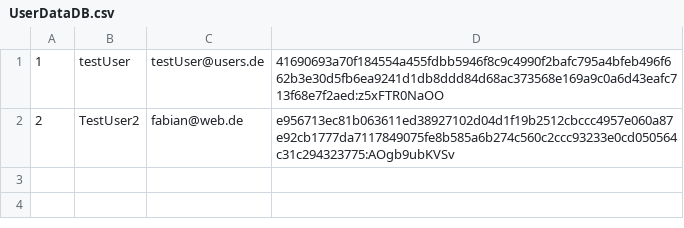
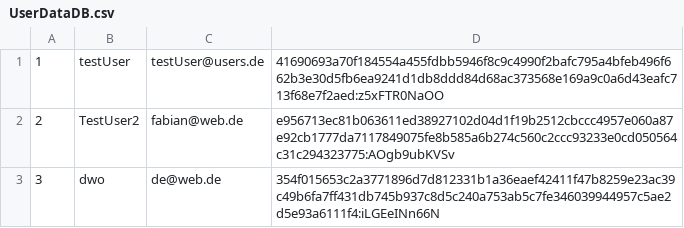
Before and after one commit to Syp1ng/Strava-Light, a CSV file: DataStorage/UserDataDB.csv, drawn as a sheet; the diff names each change by its address in the sheet, - before the commit and + after, or states it on an @@ line.

```diff
--- a/DataStorage/UserDataDB.csv
+++ b/DataStorage/UserDataDB.csv
+row 3: 3 | dwo | de@web.de | 354f015653c2a3771896d7d812331b1a36eaef42411f47b8259e23ac39c49b6fa7ff431db745b937c8d5c240a753ab5c7fe346039944957c5ae2d5e93a6111f4:iLGEeINn66N
```
Also changed, not shown: DataStorage/ActivityDB.csv, 1 other file.
